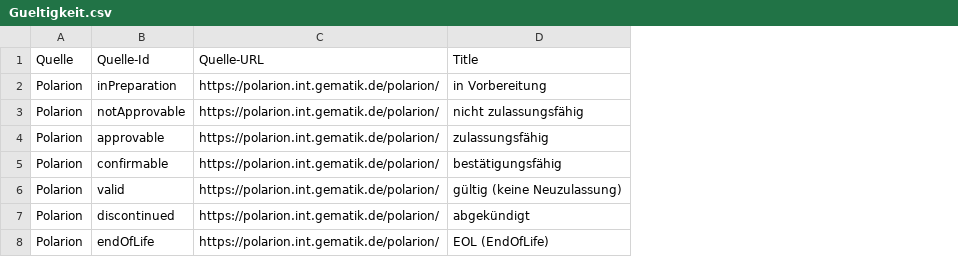
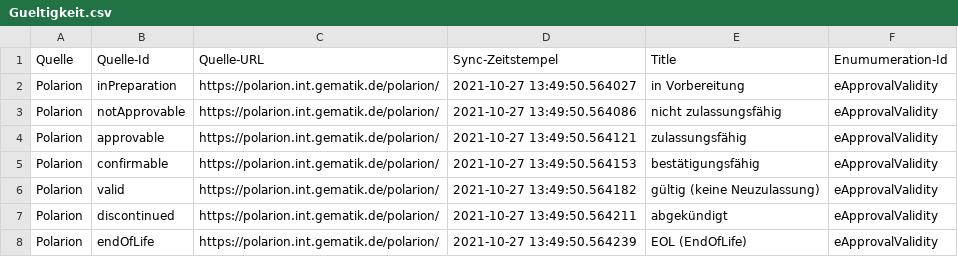
Before and after one commit to kitameg/Produktmodell, a CSV file: Insight/Gueltigkeit.csv, drawn as a sheet; the diff names each change by its address in the sheet, - before the commit and + after, or states it on an @@ line.

Commit message:
Update Gueltigkeit.csv

```diff
--- a/Insight/Gueltigkeit.csv
+++ b/Insight/Gueltigkeit.csv
+column D (Sync-Zeitstempel), rows 2-8: 2021-10-27 13:49:50.564027 | 2021-10-27 13:49:50.564086 | 2021-10-27 13:49:50.564121 | 2021-10-27 13:49:50.564153 | 2021-10-27 13:49:50.564182 | 2021-10-27 13:49:50.564211 | 2021-10-27 13:49:50.564239
+column F (Enumumeration-Id), rows 2-8: all eApprovalValidity
```
